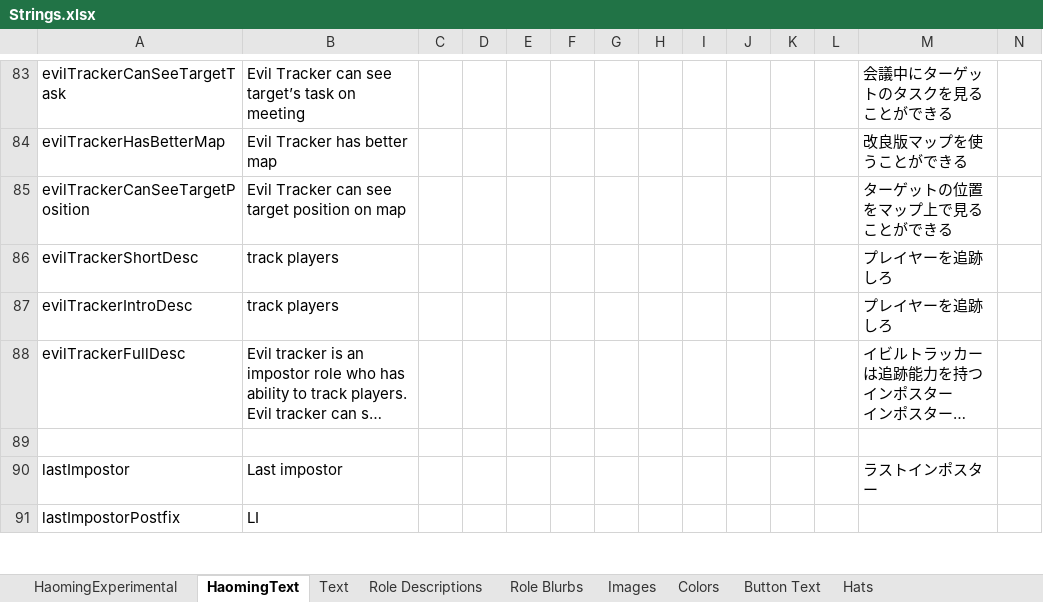
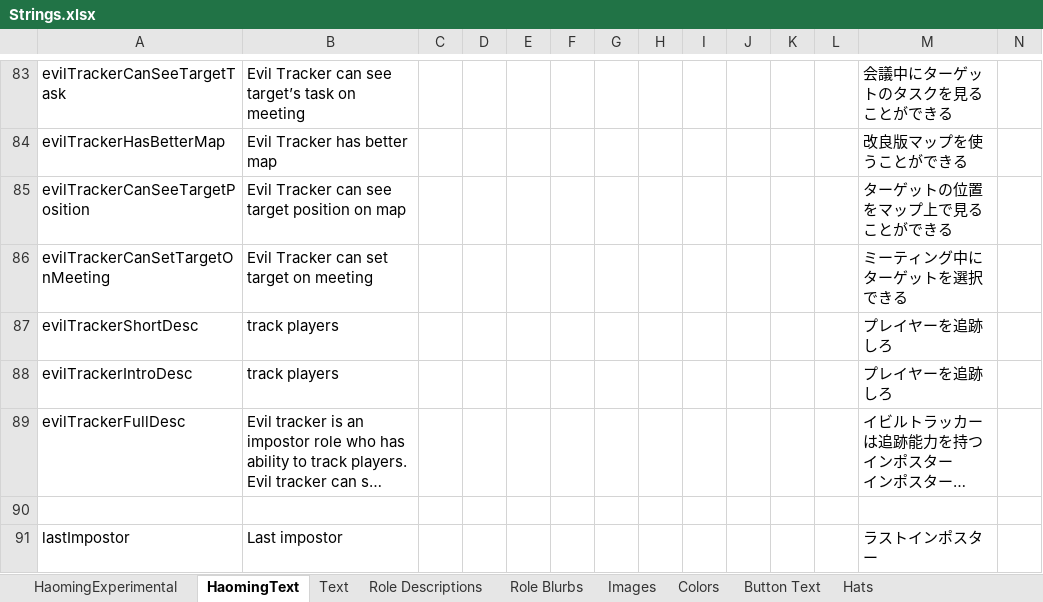
Before and after one commit to Ra2Com/TOR-GM-H_RamboPlay, an Excel workbook: Strings.xlsx, sheet HaomingText, drawn as a sheet; only a part is shown, gaps mark what is left out; the shorter side is filled out with more unchanged rows; long unchanged cells end in …; values as stored, in another font and other column widths than the file's, no borders; charts and pictures not drawn; rows hold the shown columns only; the diff names each change by its address in the sheet, - before the commit and + after, or states it on an @@ line.

```diff
--- a/Strings.xlsx (sheet HaomingText)
+++ b/Strings.xlsx (sheet HaomingText)
+row 86: evilTrackerCanSetTargetOnMeeting | Evil Tracker can set target on meeting |  |  |  |  |  |  |  |  |  |  | ミーティング中にターゲットを選択できる
```
Also changed, not shown: 4 other files.
